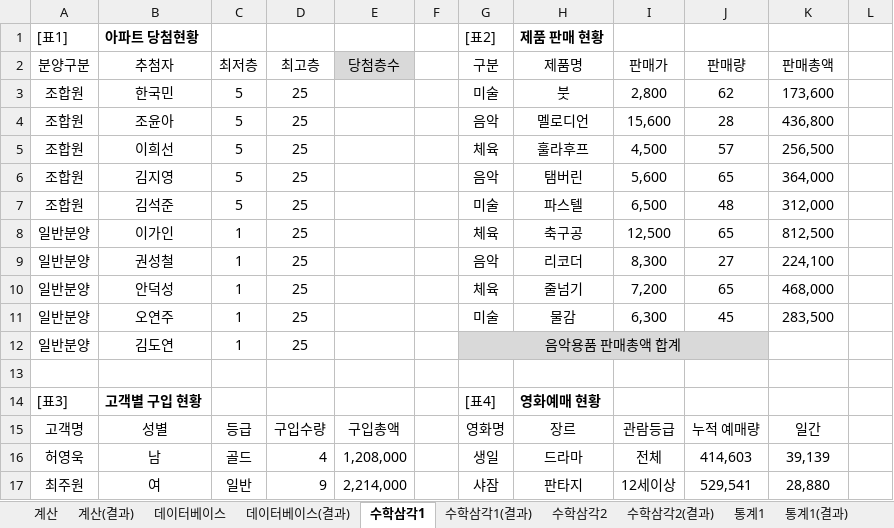
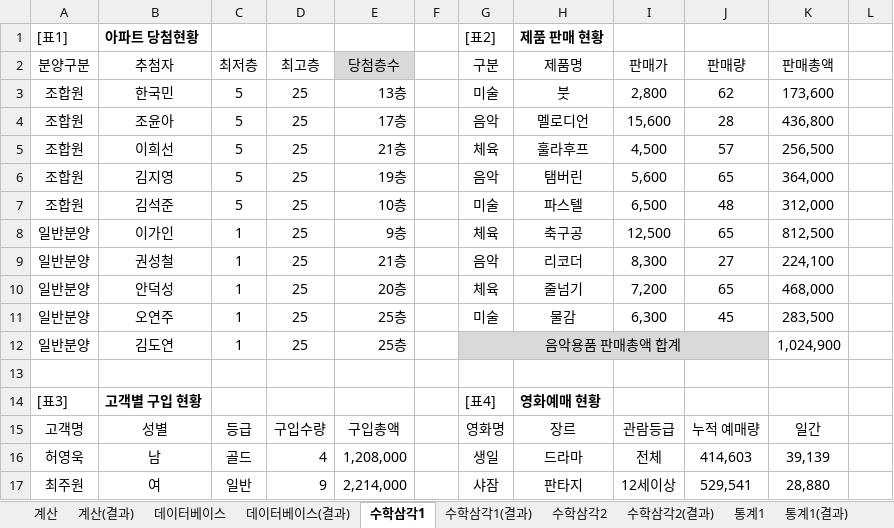
Before and after one commit to jx007s/AGI_EXCEL_2026_07, an Excel workbook: 기본서/26컴활2급/이론/08계산작업.xlsm, sheet 수학삼각1, drawn as a sheet; only a part is shown; values as stored, in another font and other column widths than the file's, no borders; the diff names each change by its address in the sheet, - before the commit and + after, or states it on an @@ line.

```diff
--- a/기본서/26컴활2급/이론/08계산작업.xlsm (sheet 수학삼각1)
+++ b/기본서/26컴활2급/이론/08계산작업.xlsm (sheet 수학삼각1)
-E3 (당첨층수): (empty)
+E3 (당첨층수): 13층
-E4 (당첨층수): (empty)
+E4 (당첨층수): 17층
-E5 (당첨층수): (empty)
+E5 (당첨층수): 21층
-E6 (당첨층수): (empty)
+E6 (당첨층수): 19층
-E7 (당첨층수): (empty)
+E7 (당첨층수): 10층
-E8 (당첨층수): (empty)
+E8 (당첨층수): 9층
-E9 (당첨층수): (empty)
+E9 (당첨층수): 21층
-E10 (당첨층수): (empty)
+E10 (당첨층수): 20층
-E11:E12 (당첨층수): (empty)
+E11:E12 (당첨층수): 25층
-K12 (판매총액): (empty)
+K12 (판매총액): 1,024,900
```
Also changed, not shown: sheet 계산, sheet 날짜2(결과), sheet 수학삼각1(결과), 기본서/26컴활2급/이론/07그림복사.xlsm, 1 other file.
